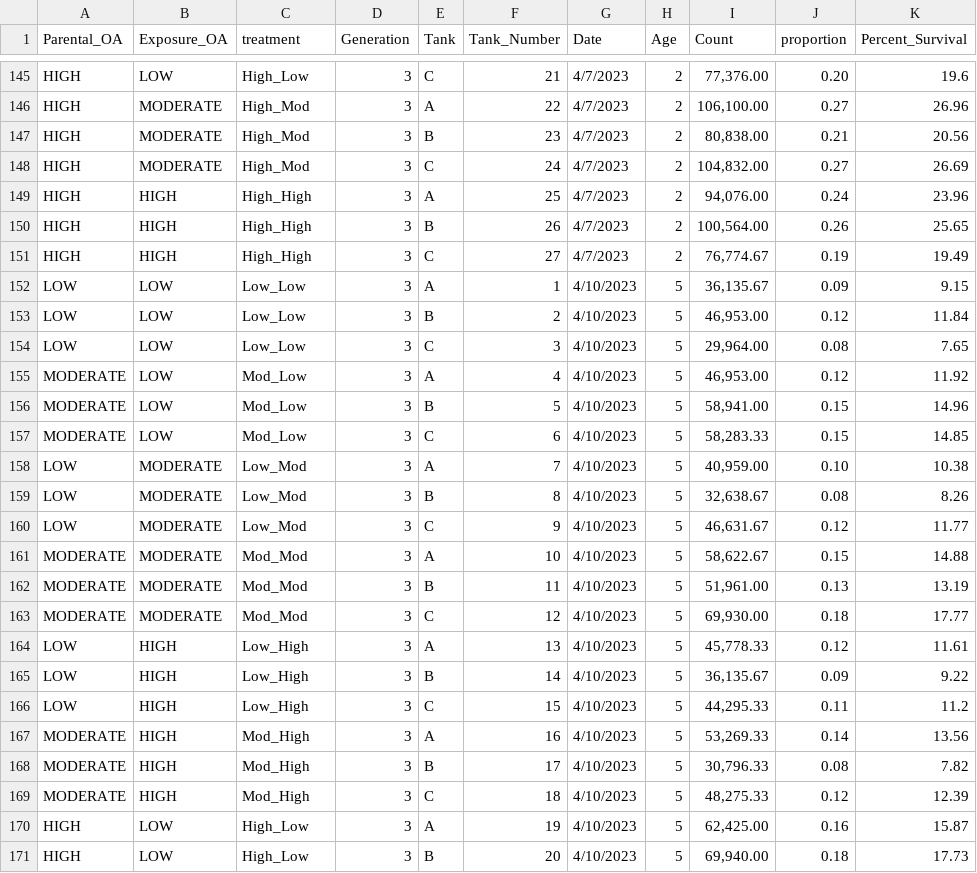
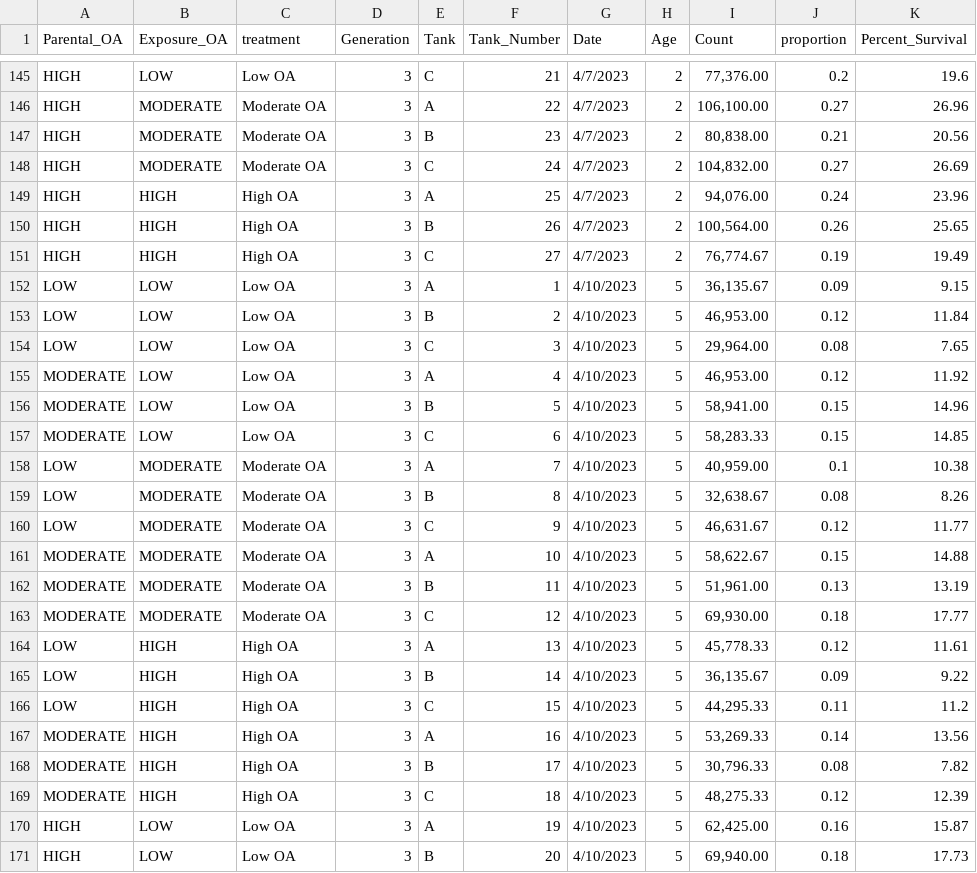
Before and after one commit to NEFSC/EAD-ASEB-Airradians_multigen_OA, a CSV file: RAnalysis/Larvae/larval_survival.csv, drawn as a sheet; only a part is shown, gaps mark what is left out; the diff covers the shown part only; the diff names each change by its address in the sheet, - before the commit and + after, or states it on an @@ line.

```diff
--- a/RAnalysis/Larvae/larval_survival.csv
+++ b/RAnalysis/Larvae/larval_survival.csv
-C145 (treatment): High_Low
+C145 (treatment): Low OA
-J145 (proportion): 0.20
+J145 (proportion): 0.2
-C146:C148 (treatment): High_Mod
+C146:C148 (treatment): Moderate OA
-C149:C151 (treatment): High_High
+C149:C151 (treatment): High OA
-C152:C154 (treatment): Low_Low
+C152:C154 (treatment): Low OA
-C155:C157 (treatment): Mod_Low
+C155:C157 (treatment): Low OA
-C158:C160 (treatment): Low_Mod
+C158:C160 (treatment): Moderate OA
-J158 (proportion): 0.10
+J158 (proportion): 0.1
-C161:C163 (treatment): Mod_Mod
+C161:C163 (treatment): Moderate OA
-C164:C166 (treatment): Low_High
+C164:C166 (treatment): High OA
-C167:C169 (treatment): Mod_High
+C167:C169 (treatment): High OA
-C170:C171 (treatment): High_Low
+C170:C171 (treatment): Low OA
```
Also changed, not shown: 145 edited cells elsewhere in this file.
